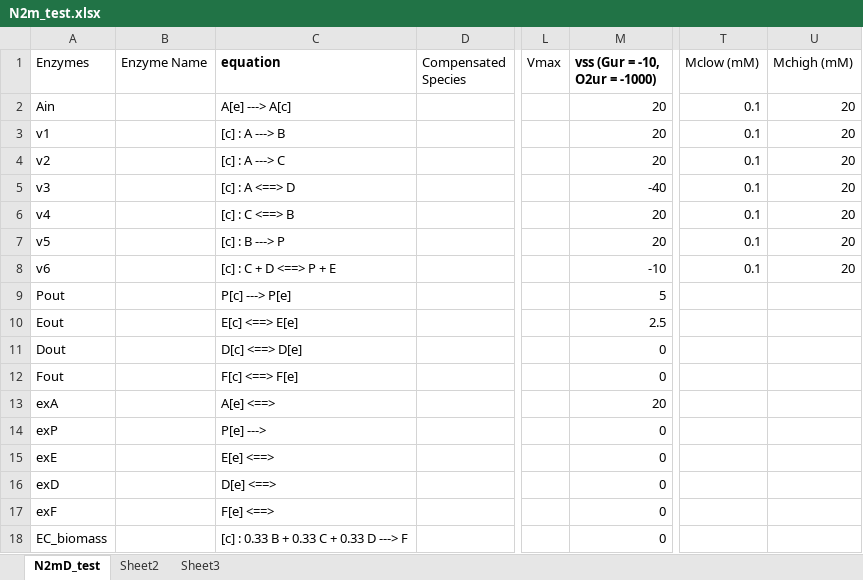
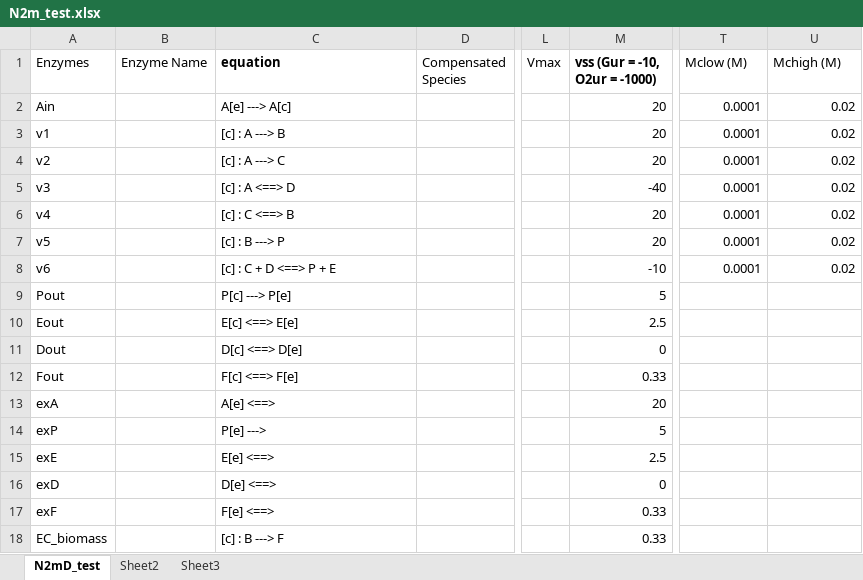
Before and after one commit to shyamsrinivasan/ident, an Excel workbook: KineticModel/N2m_test.xlsx, sheet N2mD_test, drawn as a sheet; only a part is shown, gaps mark what is left out; values as stored, in another font and other column widths than the file's, no borders; the diff names each change by its address in the sheet, - before the commit and + after, or states it on an @@ line.

```diff
--- a/KineticModel/N2m_test.xlsx (sheet N2mD_test)
+++ b/KineticModel/N2m_test.xlsx (sheet N2mD_test)
-T1: Mclow (mM)
+T1: Mclow (M)
-U1: Mchigh (mM)
+U1: Mchigh (M)
-T2:T8 (Mclow (M)): 0.1
+T2:T8 (Mclow (M)): 0.0001
-U2:U8 (Mchigh (M)): 20
+U2:U8 (Mchigh (M)): 0.02
-M12 (vss (Gur = -10, O2ur = -1000)): 0
+M12 (vss (Gur = -10, O2ur = -1000)): 0.33
-M14 (vss (Gur = -10, O2ur = -1000)): 0
+M14 (vss (Gur = -10, O2ur = -1000)): 5
-M15 (vss (Gur = -10, O2ur = -1000)): 0
+M15 (vss (Gur = -10, O2ur = -1000)): 2.5
-M17:M18 (vss (Gur = -10, O2ur = -1000)): 0
+M17:M18 (vss (Gur = -10, O2ur = -1000)): 0.33
-C18 (equation): [c] : 0.33 B + 0.33 C + 0.33 D ---> F
+C18 (equation): [c] : B ---> F
```
Also changed, not shown: KineticModel/ecoli_test.xlsx, KineticModel/test.xlsx, 19 other files.
